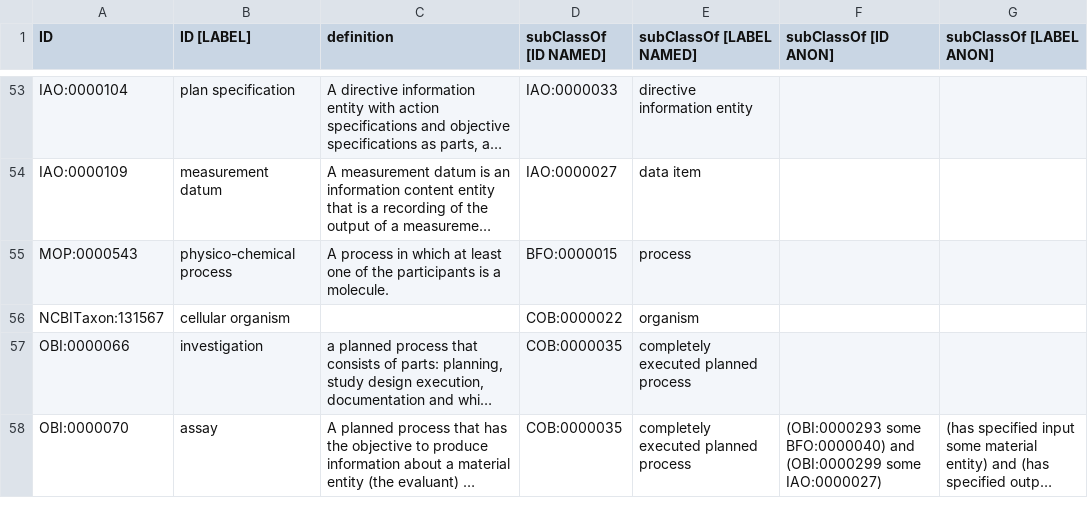
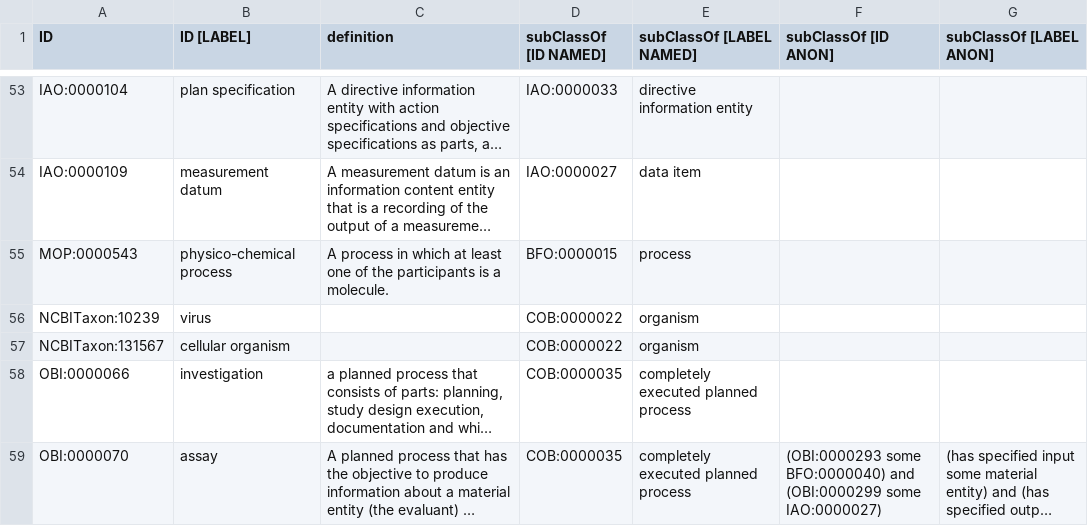
Before and after one commit to OBOFoundry/COB, a TSV file: cob.tsv, drawn as a sheet; only a part is shown, gaps mark what is left out; long unchanged cells end in …; the diff names each change by its address in the sheet, - before the commit and + after, or states it on an @@ line.

```diff
--- a/cob.tsv
+++ b/cob.tsv
+row 56: NCBITaxon:10239 | virus |  | COB:0000022 | organism
```
Also changed, not shown: src/ontology/cob-edit.tsv, 3 other files.
